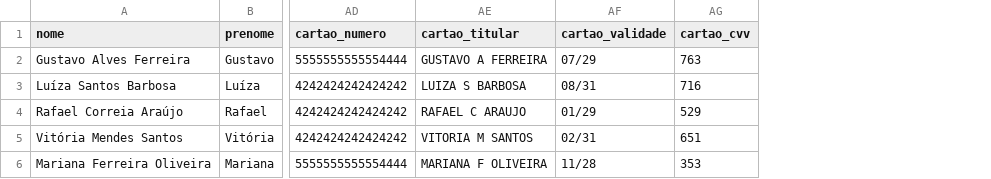
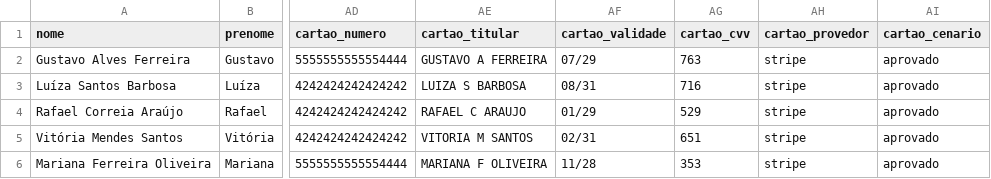
Before and after one commit to PiluVitu/Botai, a CSV file: packages/core/dourado/v1/pessoas-lote.csv, drawn as a sheet; only a part is shown, gaps mark what is left out; the diff names each change by its address in the sheet, - before the commit and + after, or states it on an @@ line.

Commit message:
chore(core): versão 0.5.0 e dourados regravados (formato 2)
Os dourados mudam de forma (formato 2 e o cartão com provedor e
cenario), então a versão sobe pela regra do core: dourado que muda é
major, minor na série 0.x. Regravados com scripts/gerar-dourados.mjs.

Conferido arquivo a arquivo contra os de antes (1011 pessoas): fora de
formato, motor, provedor ("stripe") e cenario ("aprovado"), todo campo
é igual byte a byte, na mesma ordem; CSV e SQL só ganharam as colunas
cartao_provedor e cartao_cenario no fim.

```diff
--- a/packages/core/dourado/v1/pessoas-lote.csv
+++ b/packages/core/dourado/v1/pessoas-lote.csv
+column AH (cartao_provedor), rows 2-6: all stripe
+column AI (cartao_cenario), rows 2-6: all aprovado
```
Also changed, not shown: 13 other files.
